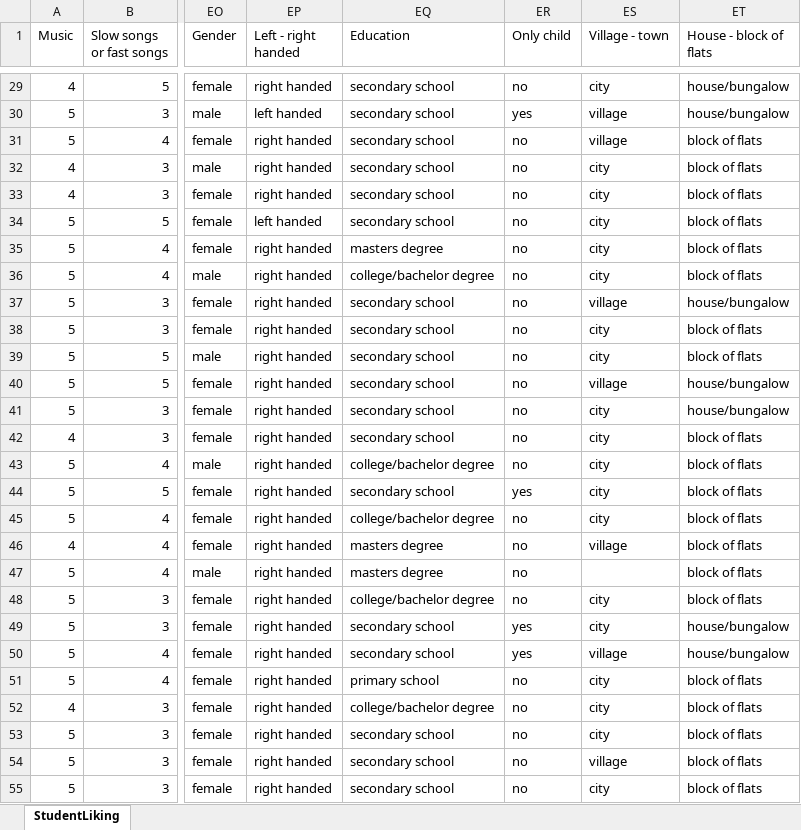
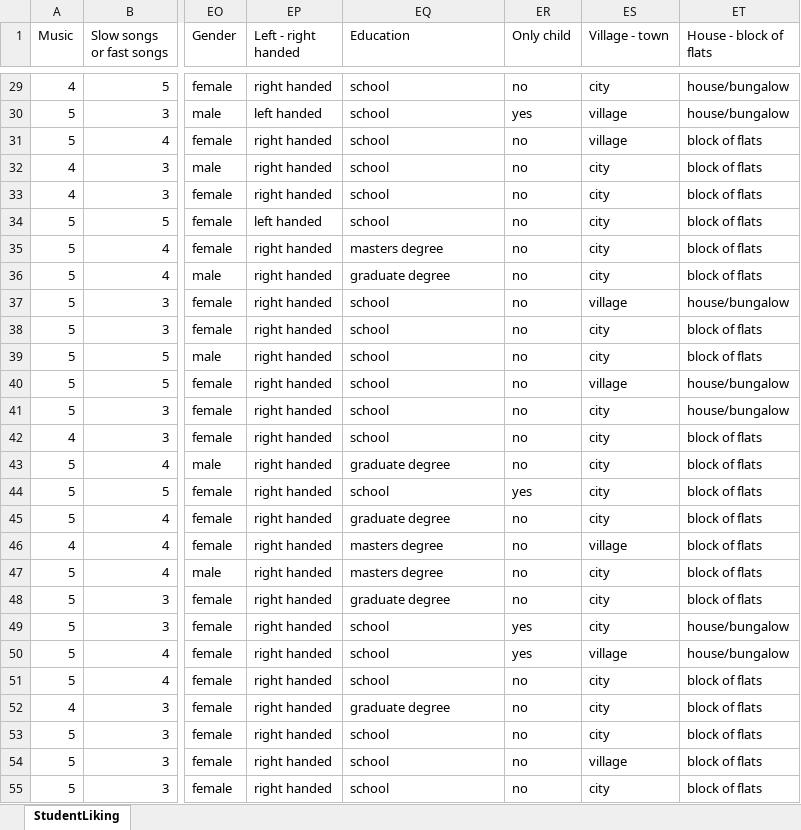
Before and after one commit to YBIFoundation/Dataset, an Excel workbook: StudentLiking.xlsx, sheet StudentLiking, drawn as a sheet; only a part is shown, gaps mark what is left out; values as stored, in another font and other column widths than the file's, no borders; the diff covers the shown part only; the diff names each change by its address in the sheet, - before the commit and + after, or states it on an @@ line.

```diff
--- a/StudentLiking.xlsx (sheet StudentLiking)
+++ b/StudentLiking.xlsx (sheet StudentLiking)
-EQ29:EQ34 (Education): secondary school
+EQ29:EQ34 (Education): school
-EQ36 (Education): college/bachelor degree
+EQ36 (Education): graduate degree
-EQ37:EQ42 (Education): secondary school
+EQ37:EQ42 (Education): school
-EQ43 (Education): college/bachelor degree
+EQ43 (Education): graduate degree
-EQ44 (Education): secondary school
+EQ44 (Education): school
-EQ45 (Education): college/bachelor degree
+EQ45 (Education): graduate degree
-ES47 (Village - town): (empty)
+ES47 (Village - town): city
-EQ48 (Education): college/bachelor degree
+EQ48 (Education): graduate degree
-EQ49:EQ50 (Education): secondary school
+EQ49:EQ50 (Education): school
-EQ51 (Education): primary school
+EQ51 (Education): school
-EQ52 (Education): college/bachelor degree
+EQ52 (Education): graduate degree
-EQ53:EQ55 (Education): secondary school
+EQ53:EQ55 (Education): school
```
Also changed, not shown: 924 edited cells elsewhere in this sheet.
